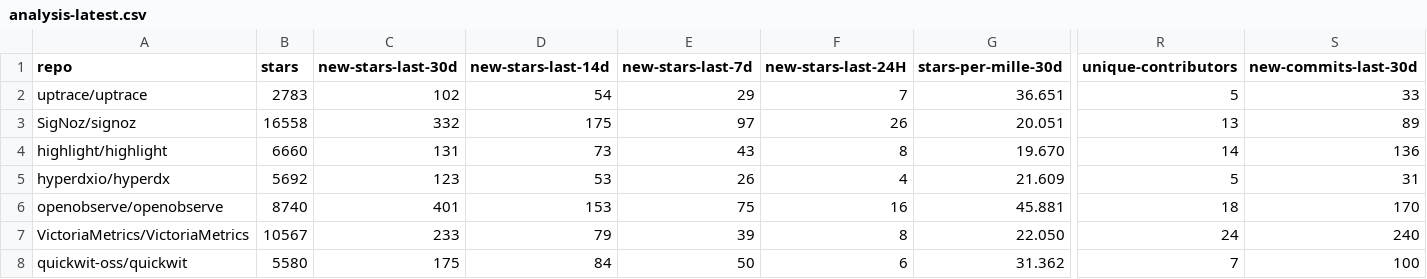
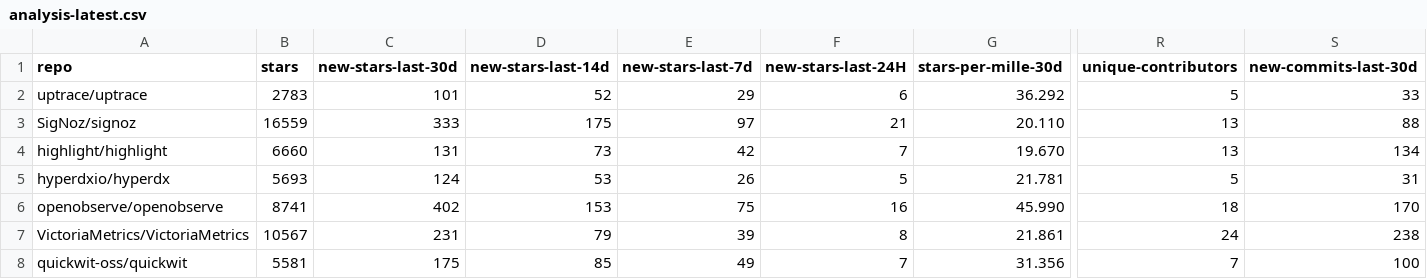
Before and after one commit to emanuelef/observability-tools-github-stats, a CSV file: analysis-latest.csv, drawn as a sheet; only a part is shown, gaps mark what is left out; the diff covers the shown part only; the diff names each change by its address in the sheet, - before the commit and + after, or states it on an @@ line.

```diff
--- a/analysis-latest.csv
+++ b/analysis-latest.csv
-C2 (new-stars-last-30d): 102
+C2 (new-stars-last-30d): 101
-D2 (new-stars-last-14d): 54
+D2 (new-stars-last-14d): 52
-F2 (new-stars-last-24H): 7
+F2 (new-stars-last-24H): 6
-G2 (stars-per-mille-30d): 36.651
+G2 (stars-per-mille-30d): 36.292
-B3 (stars): 16558
+B3 (stars): 16559
-C3 (new-stars-last-30d): 332
+C3 (new-stars-last-30d): 333
-F3 (new-stars-last-24H): 26
+F3 (new-stars-last-24H): 21
-G3 (stars-per-mille-30d): 20.051
+G3 (stars-per-mille-30d): 20.110
-S3 (new-commits-last-30d): 89
+S3 (new-commits-last-30d): 88
-E4 (new-stars-last-7d): 43
+E4 (new-stars-last-7d): 42
-F4 (new-stars-last-24H): 8
+F4 (new-stars-last-24H): 7
-R4 (unique-contributors): 14
+R4 (unique-contributors): 13
-S4 (new-commits-last-30d): 136
+S4 (new-commits-last-30d): 134
-B5 (stars): 5692
+B5 (stars): 5693
-C5 (new-stars-last-30d): 123
+C5 (new-stars-last-30d): 124
-F5 (new-stars-last-24H): 4
+F5 (new-stars-last-24H): 5
-G5 (stars-per-mille-30d): 21.609
+G5 (stars-per-mille-30d): 21.781
-B6 (stars): 8740
+B6 (stars): 8741
-C6 (new-stars-last-30d): 401
+C6 (new-stars-last-30d): 402
-G6 (stars-per-mille-30d): 45.881
+G6 (stars-per-mille-30d): 45.990
-C7 (new-stars-last-30d): 233
+C7 (new-stars-last-30d): 231
-G7 (stars-per-mille-30d): 22.050
+G7 (stars-per-mille-30d): 21.861
-S7 (new-commits-last-30d): 240
+S7 (new-commits-last-30d): 238
-B8 (stars): 5580
+B8 (stars): 5581
-D8 (new-stars-last-14d): 84
+D8 (new-stars-last-14d): 85
-E8 (new-stars-last-7d): 50
+E8 (new-stars-last-7d): 49
-F8 (new-stars-last-24H): 6
+F8 (new-stars-last-24H): 7
-G8 (stars-per-mille-30d): 31.362
+G8 (stars-per-mille-30d): 31.356
```
Also changed, not shown: 1 added row and 13 edited cells elsewhere in this file, 2 other files.
